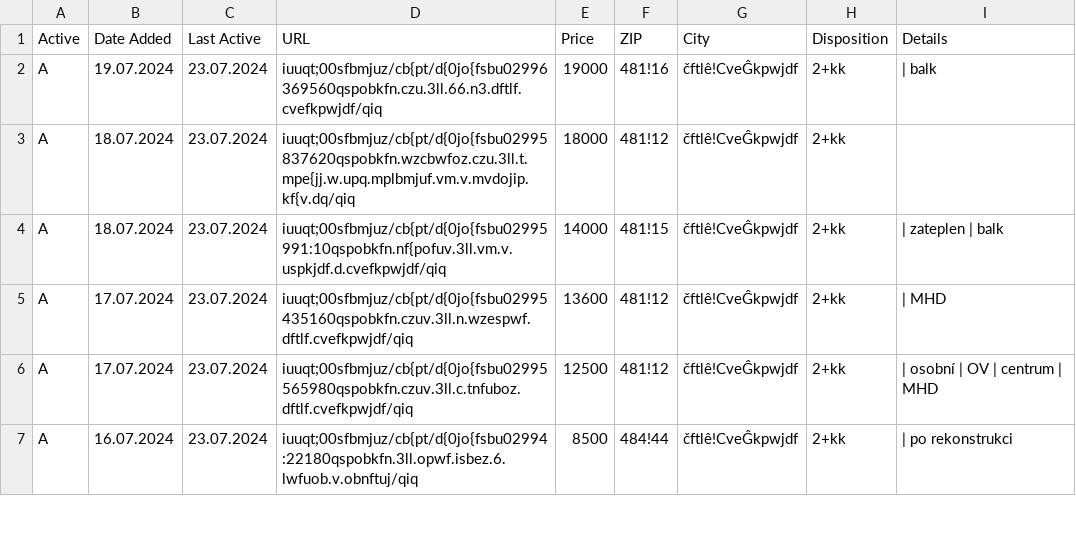
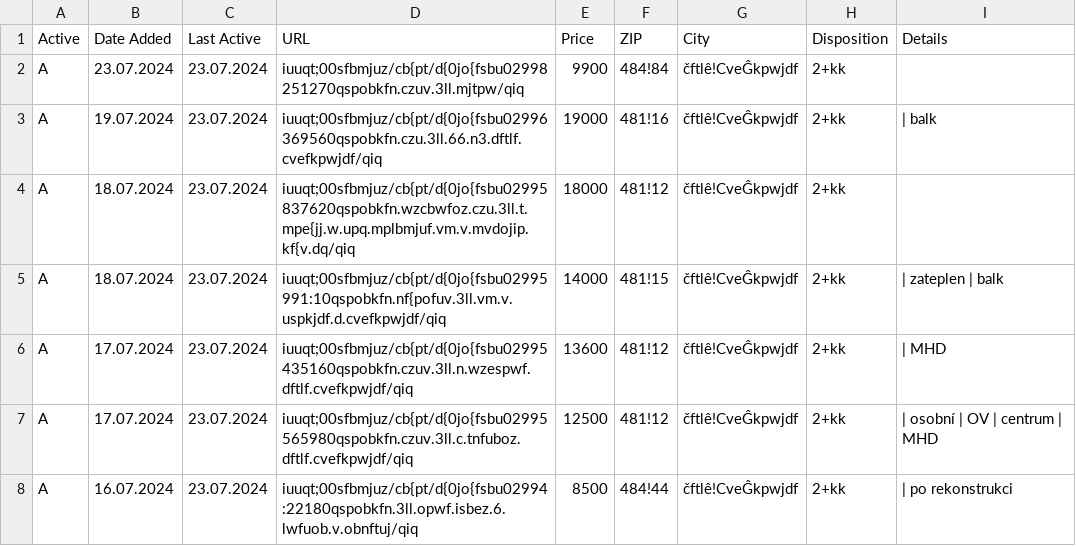
Before and after one commit to zahapat/real-watchdog, a CSV file: database/pronajem_2+kk.csv, drawn as a sheet; only a part is shown.

Commit message:
[refactor]: Update database via automated action

```diff
--- a/database/pronajem_2+kk.csv
+++ b/database/pronajem_2+kk.csv
@@ -1,2 +1,3 @@
 Active,Date Added,Last Active,URL,Price,ZIP,City,Disposition,Details
+A,23.07.2024,23.07.2024,iuuqt;00sfbmjuz/cb{pt/d{0jo{fsbu02998251270qspobkfn.czuv.3ll.mjtpw/qiq,9900,484!84,čftlê!CveĜkpwjdf,2+kk,""
 A,19.07.2024,23.07.2024,iuuqt;00sfbmjuz/cb{pt/d{0jo{fsbu02996369560qspobkfn.czu.3ll.66.n3.dftlf.cvefkpwjdf/qiq,19000,481!16,čftlê!CveĜkpwjdf,2+kk,|  balk
```
Also changed, not shown: database/prodej_2+kk.csv.
